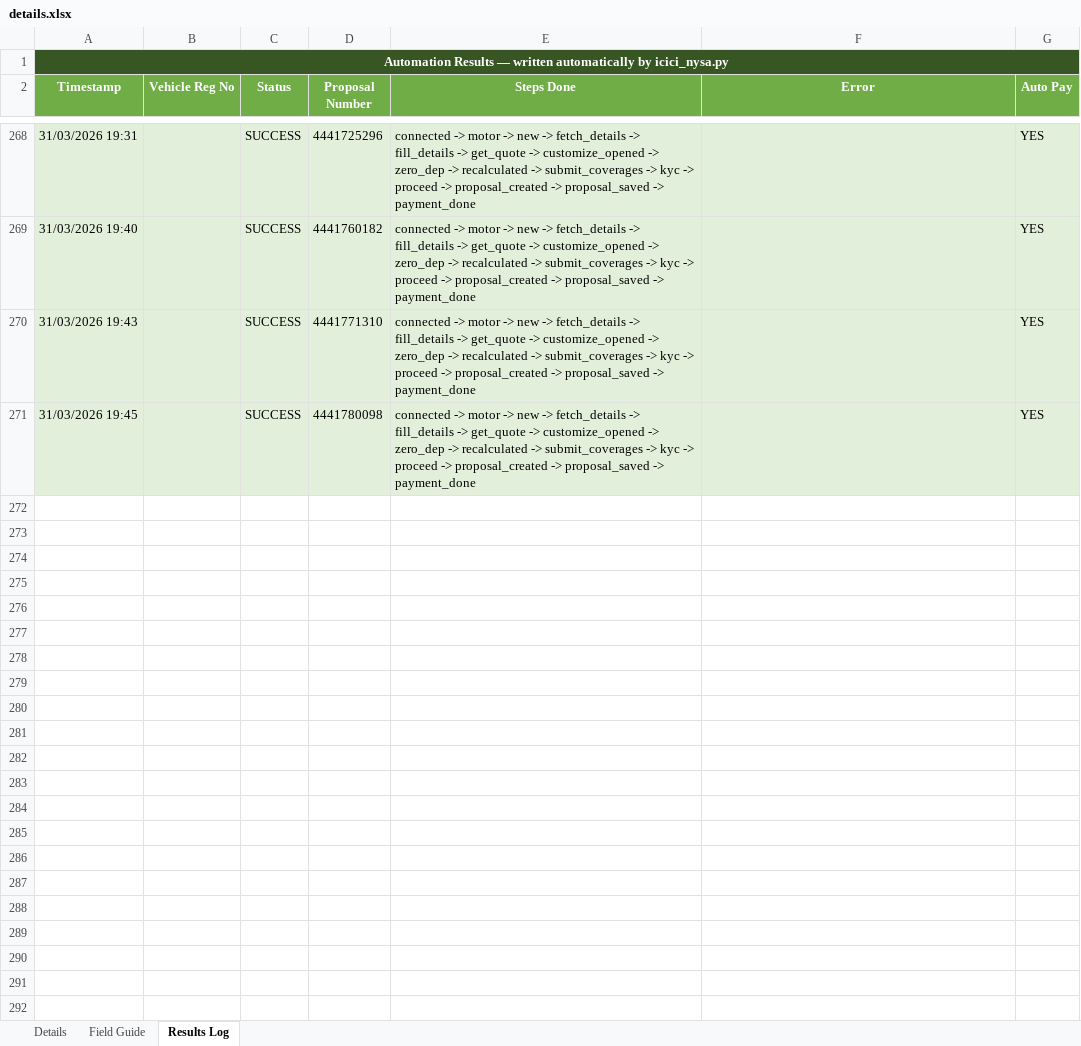
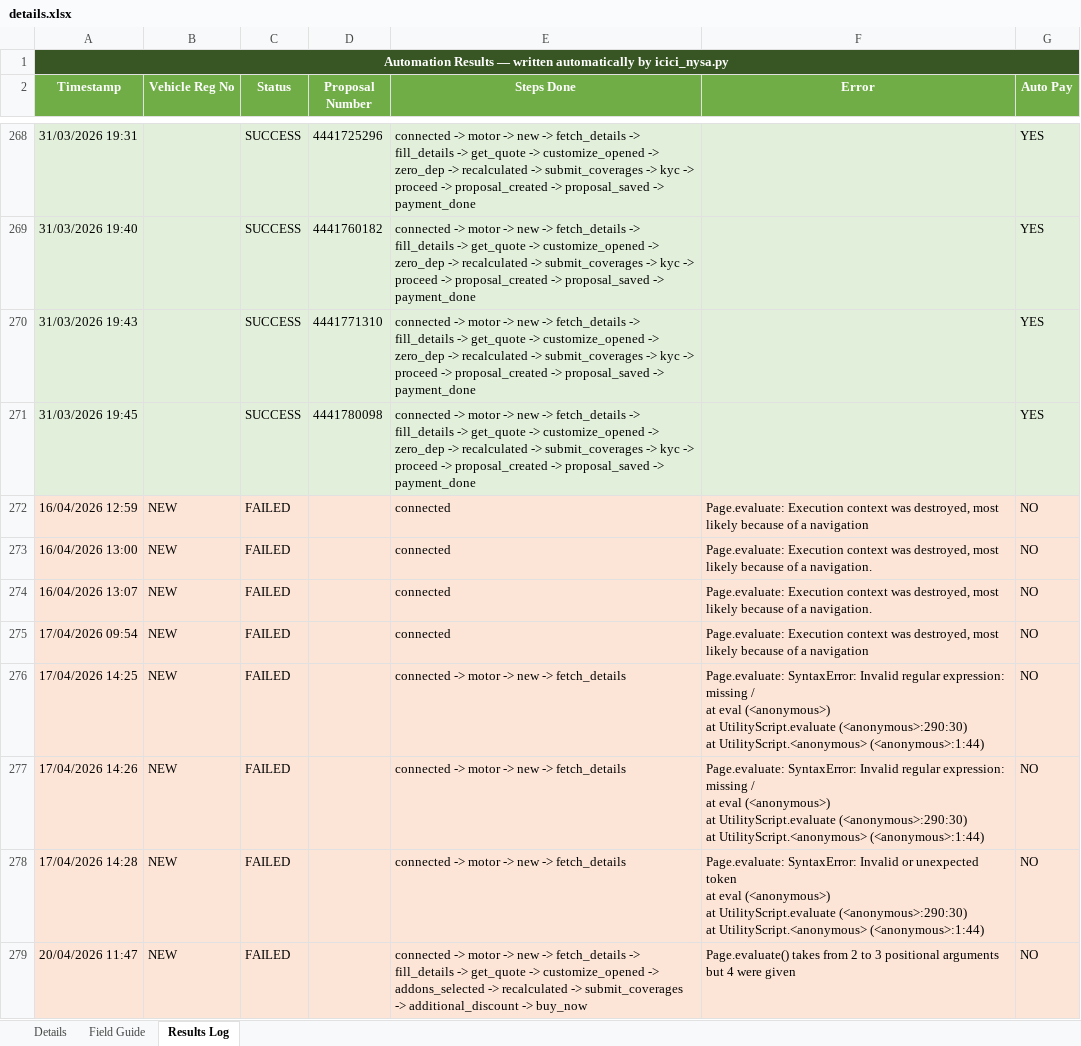
Before and after one commit to Abhra000/Quotation-Management, an Excel workbook: details.xlsx, sheet Results Log, drawn as a sheet; only a part is shown, gaps mark what is left out; values as stored, in another font and other column widths than the file's, no borders; ↵ is a line break in a cell; the diff names each change by its address in the sheet, - before the commit and + after, or states it on an @@ line.

```diff
--- a/details.xlsx (sheet Results Log)
+++ b/details.xlsx (sheet Results Log)
+row 272: 16/04/2026 12:59 | NEW | FAILED |  | connected | Page.evaluate: Execution context was destroyed, most likely because of a navigation | NO
+row 273: 16/04/2026 13:00 | NEW | FAILED |  | connected | Page.evaluate: Execution context was destroyed, most likely because of a navigation. | NO
+row 274: 16/04/2026 13:07 | NEW | FAILED |  | connected | Page.evaluate: Execution context was destroyed, most likely because of a navigation. | NO
+row 275: 17/04/2026 09:54 | NEW | FAILED |  | connected | Page.evaluate: Execution context was destroyed, most likely because of a navigation | NO
+row 276: 17/04/2026 14:25 | NEW | FAILED |  | connected -> motor -> new -> fetch_details | Page.evaluate: SyntaxError: Invalid regular expression: missing / ↵ at eval (<anonymous>) ↵ at UtilityScript.evaluate (<anonymous>:290:30) ↵ at UtilityScript.<anonymous> (<anonymous>:1:44) | NO
+row 277: 17/04/2026 14:26 | NEW | FAILED |  | connected -> motor -> new -> fetch_details | Page.evaluate: SyntaxError: Invalid regular expression: missing / ↵ at eval (<anonymous>) ↵ at UtilityScript.evaluate (<anonymous>:290:30) ↵ at UtilityScript.<anonymous> (<anonymous>:1:44) | NO
+row 278: 17/04/2026 14:28 | NEW | FAILED |  | connected -> motor -> new -> fetch_details | Page.evaluate: SyntaxError: Invalid or unexpected token ↵ at eval (<anonymous>) ↵ at UtilityScript.evaluate (<anonymous>:290:30) ↵ at UtilityScript.<anonymous> (<anonymous>:1:44) | NO
+row 279: 20/04/2026 11:47 | NEW | FAILED |  | connected -> motor -> new -> fetch_details -> fill_details -> get_quote -> customize_opened -> addons_selected -> recalculated -> submit_coverages -> additional_discount -> buy_now | Page.evaluate() takes from 2 to 3 positional arguments but 4 were given | NO
```
Also changed, not shown: sheet Details, policy.xlsx, 6 other files.
